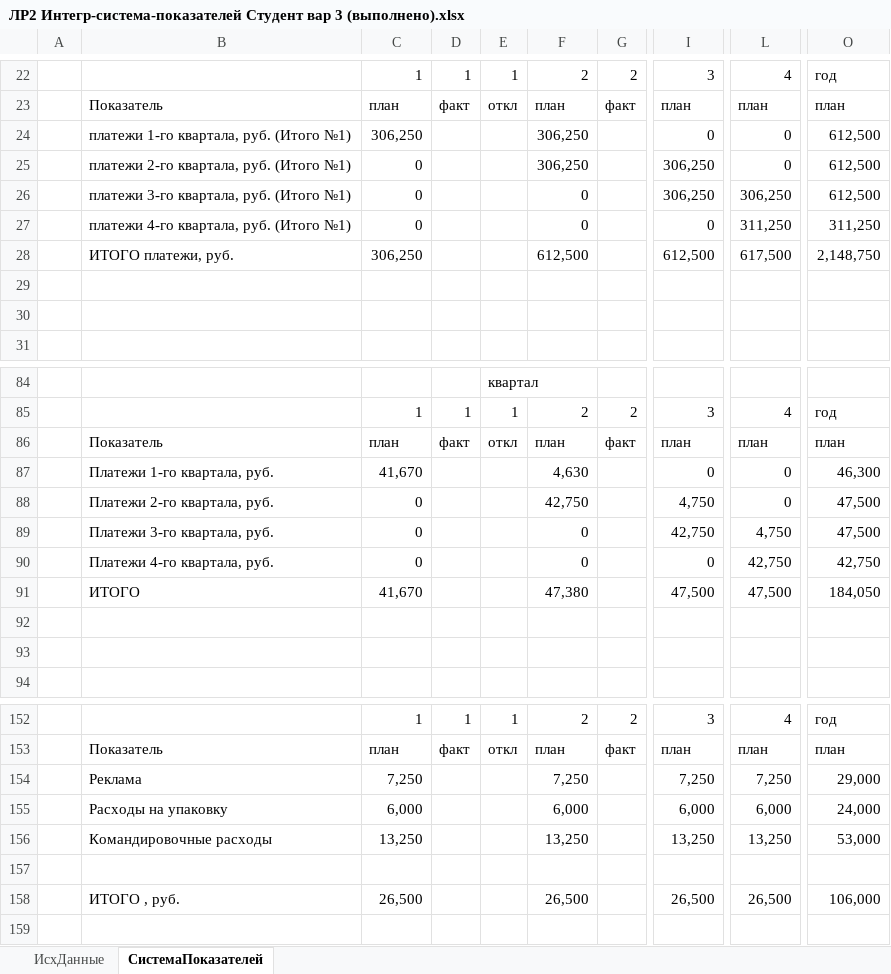
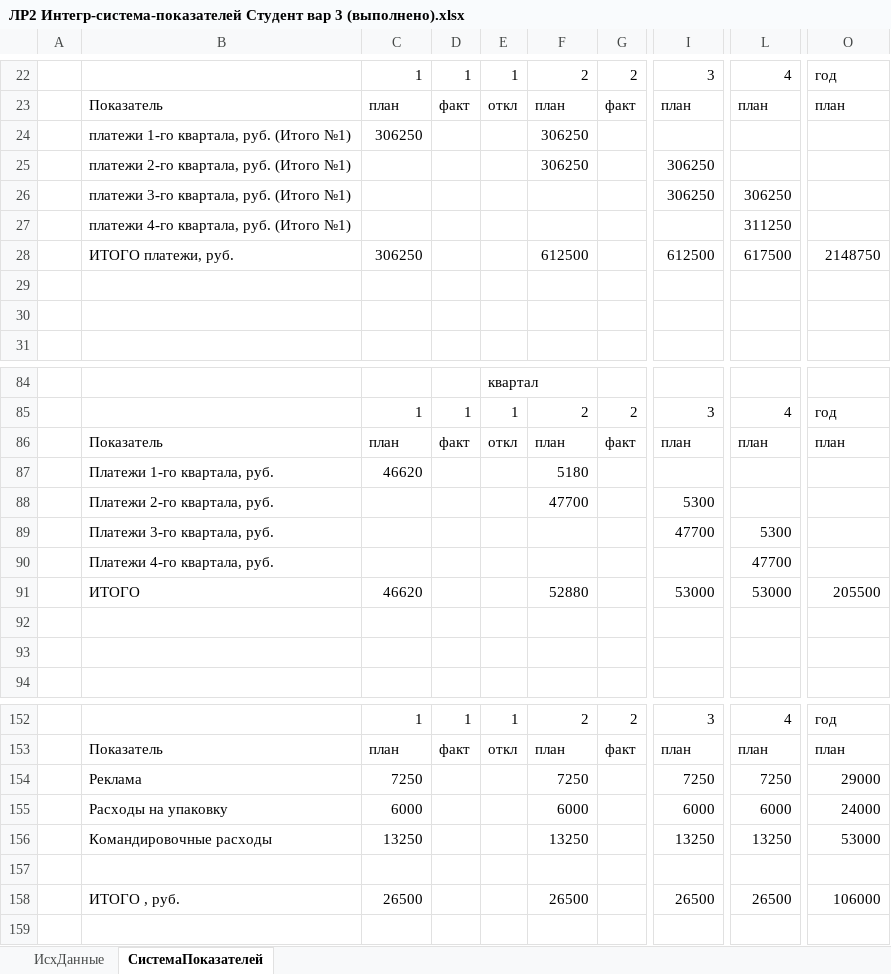
Before and after one commit to Sunn4eS/BSUIR, an Excel workbook: 7 semester/ERPs/lab2/ЛР2 Интегр-система-показателей Студент вар 3 (выполнено).xlsx, sheet СистемаПоказателей, drawn as a sheet; only a part is shown, gaps mark what is left out; values as stored, in another font and other column widths than the file's, no borders; removed rows and columns are numbered as before the commit, all else as after; rows hold the shown columns only; the diff covers the shown part only; the diff names each change by its address in the sheet, - before the commit and + after, or states it on an @@ line.

```diff
--- a/7 semester/ERPs/lab2/ЛР2 Интегр-система-показателей Студент вар 3 (выполнено).xlsx (sheet СистемаПоказателей)
+++ b/7 semester/ERPs/lab2/ЛР2 Интегр-система-показателей Студент вар 3 (выполнено).xlsx (sheet СистемаПоказателей)
-row 24:  | платежи 1-го квартала, руб. (Итого №1) | 306,250 |  |  | 306,250 |  | 0 | 0 | 612,500
-row 25:  | платежи 2-го квартала, руб. (Итого №1) | 0 |  |  | 306,250 |  | 306,250 | 0 | 612,500
-row 26:  | платежи 3-го квартала, руб. (Итого №1) | 0 |  |  | 0 |  | 306,250 | 306,250 | 612,500
-row 27:  | платежи 4-го квартала, руб. (Итого №1) | 0 |  |  | 0 |  | 0 | 311,250 | 311,250
-row 28:  | ИТОГО платежи, руб. | 306,250 |  |  | 612,500 |  | 612,500 | 617,500 | 2,148,750
+row 24:  | платежи 1-го квартала, руб. (Итого №1) | 306250 |  |  | 306250
+row 25:  | платежи 2-го квартала, руб. (Итого №1) |  |  |  | 306250 |  | 306250
+row 26:  | платежи 3-го квартала, руб. (Итого №1) |  |  |  |  |  | 306250 | 306250
+row 27:  | платежи 4-го квартала, руб. (Итого №1) |  |  |  |  |  |  | 311250
+row 28:  | ИТОГО платежи, руб. | 306250 |  |  | 612500 |  | 612500 | 617500 | 2148750
-row 87:  | Платежи 1-го квартала, руб. | 41,670 |  |  | 4,630 |  | 0 | 0 | 46,300
-row 88:  | Платежи 2-го квартала, руб. | 0 |  |  | 42,750 |  | 4,750 | 0 | 47,500
-row 89:  | Платежи 3-го квартала, руб. | 0 |  |  | 0 |  | 42,750 | 4,750 | 47,500
-row 90:  | Платежи 4-го квартала, руб. | 0 |  |  | 0 |  | 0 | 42,750 | 42,750
-row 91:  | ИТОГО | 41,670 |  |  | 47,380 |  | 47,500 | 47,500 | 184,050
+row 87:  | Платежи 1-го квартала, руб. | 46620 |  |  | 5180
+row 88:  | Платежи 2-го квартала, руб. |  |  |  | 47700 |  | 5300
+row 89:  | Платежи 3-го квартала, руб. |  |  |  |  |  | 47700 | 5300
+row 90:  | Платежи 4-го квартала, руб. |  |  |  |  |  |  | 47700
+row 91:  | ИТОГО | 46620 |  |  | 52880 |  | 53000 | 53000 | 205500
-row 154:  | Реклама | 7,250 |  |  | 7,250 |  | 7,250 | 7,250 | 29,000
-row 155:  | Расходы на упаковку | 6,000 |  |  | 6,000 |  | 6,000 | 6,000 | 24,000
-row 156:  | Командировочные расходы | 13,250 |  |  | 13,250 |  | 13,250 | 13,250 | 53,000
+row 154:  | Реклама | 7250 |  |  | 7250 |  | 7250 | 7250 | 29000
+row 155:  | Расходы на упаковку | 6000 |  |  | 6000 |  | 6000 | 6000 | 24000
+row 156:  | Командировочные расходы | 13250 |  |  | 13250 |  | 13250 | 13250 | 53000
-row 158:  | ИТОГО , руб. | 26,500 |  |  | 26,500 |  | 26,500 | 26,500 | 106,000
+row 158:  | ИТОГО , руб. | 26500 |  |  | 26500 |  | 26500 | 26500 | 106000
```
Also changed, not shown: 39 added rows, 39 removed rows and 5 edited cells elsewhere in this sheet, sheet ИсхДанные, formulas that keep their value, 3 other files.
